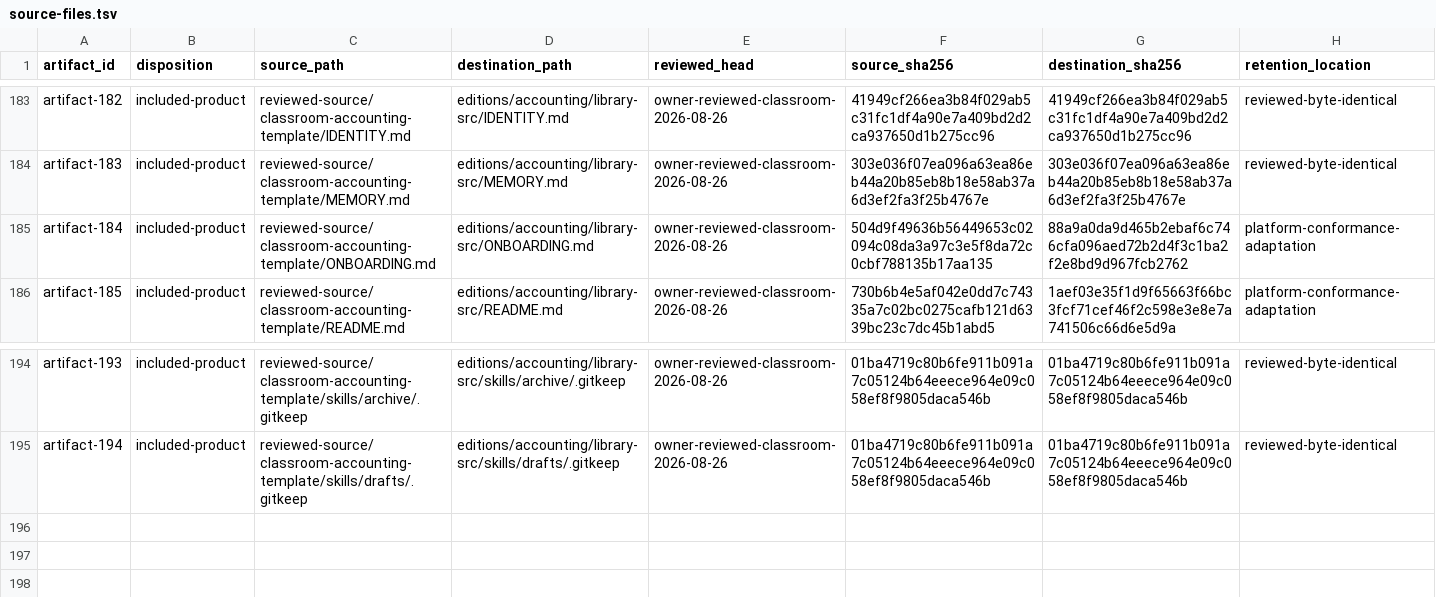
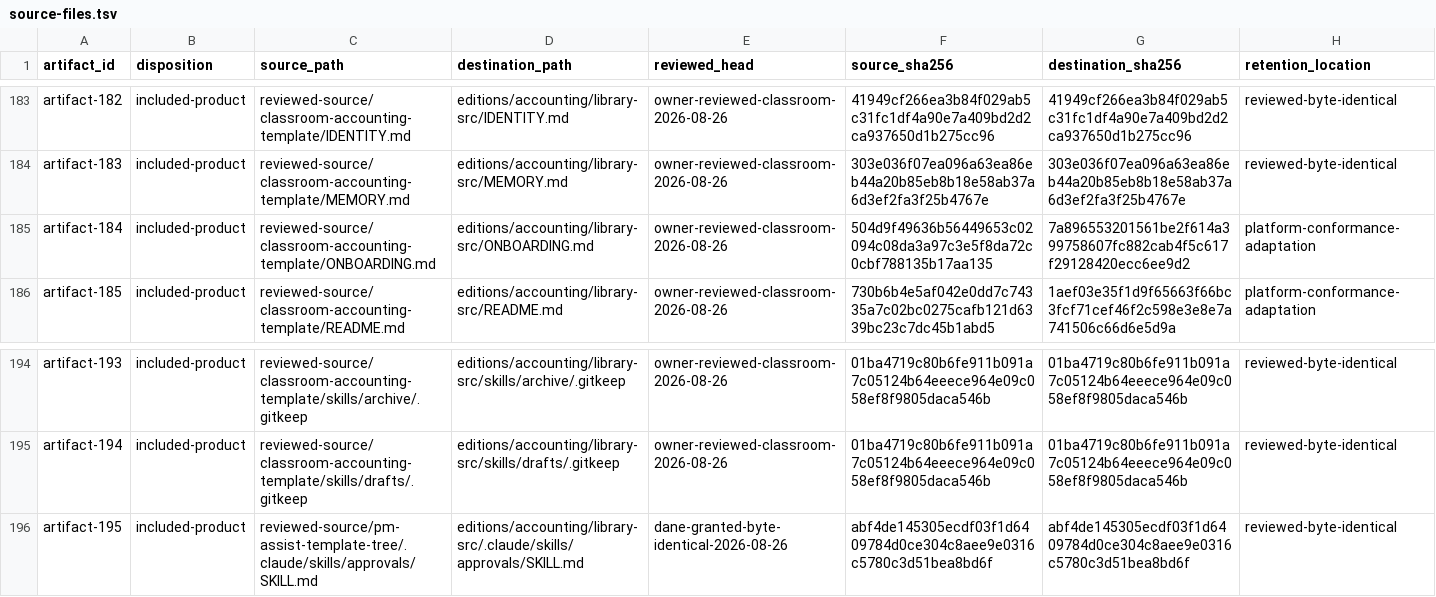
Before and after one commit to noogalabs/ascendops-pmagents, a TSV file: provenance/source-files.tsv, drawn as a sheet; only a part is shown, gaps mark what is left out.

Commit message:
fix: close accounting activation custody gaps

```diff
--- a/provenance/source-files.tsv
+++ b/provenance/source-files.tsv
@@ -184,3 +184,3 @@ artifact-182	included-product	reviewed-source/classroom-accounting-template/IDEN
 artifact-183	included-product	reviewed-source/classroom-accounting-template/MEMORY.md	editions/accounting/library-src/MEMORY.md	owner-reviewed-classroom-2026-08-26	303e036f07ea096a63ea86eb44a20b85eb8b18e58ab37a6d3ef2fa3f25b4767e	303e036f07ea096a63ea86eb44a20b85eb8b18e58ab37a6d3ef2fa3f25b4767e	reviewed-byte-identical
-artifact-184	included-product	reviewed-source/classroom-accounting-template/ONBOARDING.md	editions/accounting/library-src/ONBOARDING.md	owner-reviewed-classroom-2026-08-26	504d9f49636b56449653c02094c08da3a97c3e5f8da72c0cbf788135b17aa135	88a9a0da9d465b2ebaf6c746cfa096aed72b2d4f3c1ba2f2e8bd9d967fcb2762	platform-conformance-adaptation
+artifact-184	included-product	reviewed-source/classroom-accounting-template/ONBOARDING.md	editions/accounting/library-src/ONBOARDING.md	owner-reviewed-classroom-2026-08-26	504d9f49636b56449653c02094c08da3a97c3e5f8da72c0cbf788135b17aa135	7a896553201561be2f614a399758607fc882cab4f5c617f29128420ecc6ee9d2	platform-conformance-adaptation
 artifact-185	included-product	reviewed-source/classroom-accounting-template/README.md	editions/accounting/library-src/README.md	owner-reviewed-classroom-2026-08-26	730b6b4e5af042e0dd7c74335a7c02bc0275cafb121d6339bc23c7dc45b1abd5	1aef03e35f1d9f65663f66bc3fcf71cef46f2c598e3e8e7a741506c66d6e5d9a	platform-conformance-adaptation
@@ -195 +195,2 @@ artifact-193	included-product	reviewed-source/classroom-accounting-template/skil
 artifact-194	included-product	reviewed-source/classroom-accounting-template/skills/drafts/.gitkeep	editions/accounting/library-src/skills/drafts/.gitkeep	owner-reviewed-classroom-2026-08-26	01ba4719c80b6fe911b091a7c05124b64eeece964e09c058ef8f9805daca546b	01ba4719c80b6fe911b091a7c05124b64eeece964e09c058ef8f9805daca546b	reviewed-byte-identical
+artifact-195	included-product	reviewed-source/pm-assist-template-tree/.claude/skills/approvals/SKILL.md	editions/accounting/library-src/.claude/skills/approvals/SKILL.md	dane-granted-byte-identical-2026-08-26	abf4de145305ecdf03f1d6409784d0ce304c8aee9e0316c5780c3d51bea8bd6f	abf4de145305ecdf03f1d6409784d0ce304c8aee9e0316c5780c3d51bea8bd6f	reviewed-byte-identical
```
Also changed, not shown: 5 other files.
